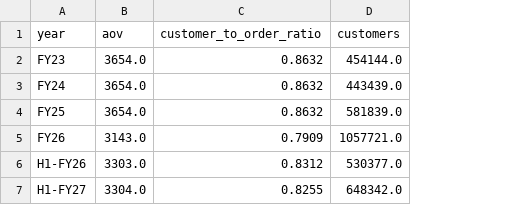
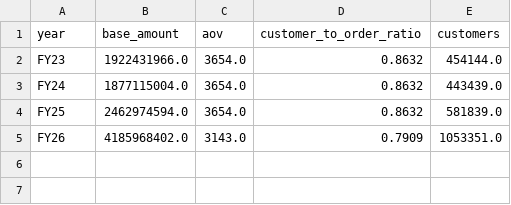
Before and after one commit to curefit/auditor-portal, a CSV file: artifacts/results/question-85306__85306__total-end-users-of-products-b2b2c.csv, drawn as a sheet; removed rows and columns are numbered as before the commit, all else as after; the diff names each change by its address in the sheet, - before the commit and + after, or states it on an @@ line.

```diff
--- a/artifacts/results/question-85306__85306__total-end-users-of-products-b2b2c.csv
+++ b/artifacts/results/question-85306__85306__total-end-users-of-products-b2b2c.csv
+column B (base_amount), rows 2-5: 1922431966.0 | 1877115004.0 | 2462974594.0 | 4185968402.0
-E5 (customers): 1057721.0
+E5 (customers): 1053351.0
-row 6: H1-FY26 | 3303.0 | 0.8312 | 530377.0
-row 7: H1-FY27 | 3304.0 | 0.8255 | 648342.0
```
Also changed, not shown: artifacts/results/question-85340__85340__category-wise-summary.csv, artifacts/results/question-85342__85342__channel-wise-summary.csv, 50 other files.
